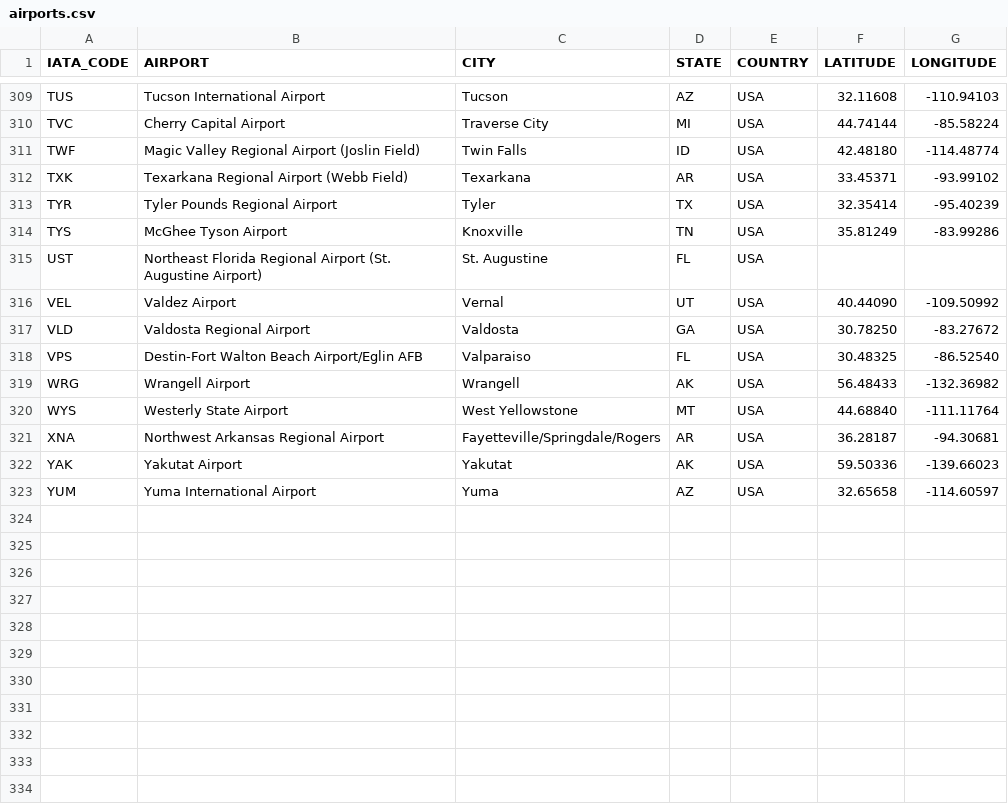
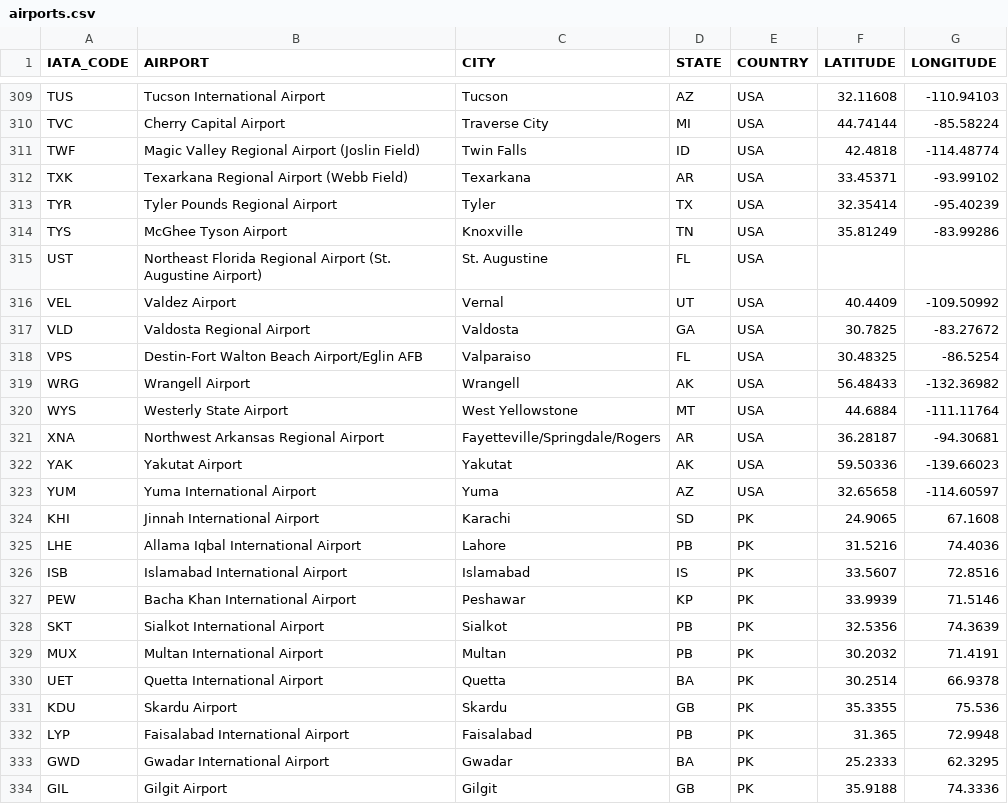
Before and after one commit to M-Ahsan-siddique/Flight-delay-Predictor, a CSV file: dataset/airports.csv, drawn as a sheet; only a part is shown, gaps mark what is left out; the diff covers the shown part only.

Commit message:
Add Pakistani aviation data, quick route presets, and domestic verifier support

```diff
--- a/dataset/airports.csv
+++ b/dataset/airports.csv
@@ -310,3 +310,3 @@ TUS,Tucson International Airport,Tucson,AZ,USA,32.11608,-110.94103
 TVC,Cherry Capital Airport,Traverse City,MI,USA,44.74144,-85.58224
-TWF,Magic Valley Regional Airport (Joslin Field),Twin Falls,ID,USA,42.48180,-114.48774
+TWF,Magic Valley Regional Airport (Joslin Field),Twin Falls,ID,USA,42.4818,-114.48774
 TXK,Texarkana Regional Airport (Webb Field),Texarkana,AR,USA,33.45371,-93.99102
@@ -315,7 +315,7 @@ TYS,McGhee Tyson Airport,Knoxville,TN,USA,35.81249,-83.99286
 UST,Northeast Florida Regional Airport (St. Augustine Airport),St. Augustine,FL,USA,,
-VEL,Valdez Airport,Vernal,UT,USA,40.44090,-109.50992
-VLD,Valdosta Regional Airport,Valdosta,GA,USA,30.78250,-83.27672
-VPS,Destin-Fort Walton Beach Airport/Eglin AFB,Valparaiso,FL,USA,30.48325,-86.52540
+VEL,Valdez Airport,Vernal,UT,USA,40.4409,-109.50992
+VLD,Valdosta Regional Airport,Valdosta,GA,USA,30.7825,-83.27672
+VPS,Destin-Fort Walton Beach Airport/Eglin AFB,Valparaiso,FL,USA,30.48325,-86.5254
 WRG,Wrangell Airport,Wrangell,AK,USA,56.48433,-132.36982
-WYS,Westerly State Airport,West Yellowstone,MT,USA,44.68840,-111.11764
+WYS,Westerly State Airport,West Yellowstone,MT,USA,44.6884,-111.11764
 XNA,Northwest Arkansas Regional Airport,Fayetteville/Springdale/Rogers,AR,USA,36.28187,-94.30681
@@ -323 +323,12 @@ YAK,Yakutat Airport,Yakutat,AK,USA,59.50336,-139.66023
 YUM,Yuma International Airport,Yuma,AZ,USA,32.65658,-114.60597
+KHI,Jinnah International Airport,Karachi,SD,PK,24.9065,67.1608
+LHE,Allama Iqbal International Airport,Lahore,PB,PK,31.5216,74.4036
+ISB,Islamabad International Airport,Islamabad,IS,PK,33.5607,72.8516
+PEW,Bacha Khan International Airport,Peshawar,KP,PK,33.9939,71.5146
+SKT,Sialkot International Airport,Sialkot,PB,PK,32.5356,74.3639
+MUX,Multan International Airport,Multan,PB,PK,30.2032,71.4191
+UET,Quetta International Airport,Quetta,BA,PK,30.2514,66.9378
+KDU,Skardu Airport,Skardu,GB,PK,35.3355,75.536
+LYP,Faisalabad International Airport,Faisalabad,PB,PK,31.365,72.9948
+GWD,Gwadar International Airport,Gwadar,BA,PK,25.2333,62.3295
+GIL,Gilgit Airport,Gilgit,GB,PK,35.9188,74.3336
```
Also changed, not shown: 55 edited cells elsewhere in this file, 2 other files.
